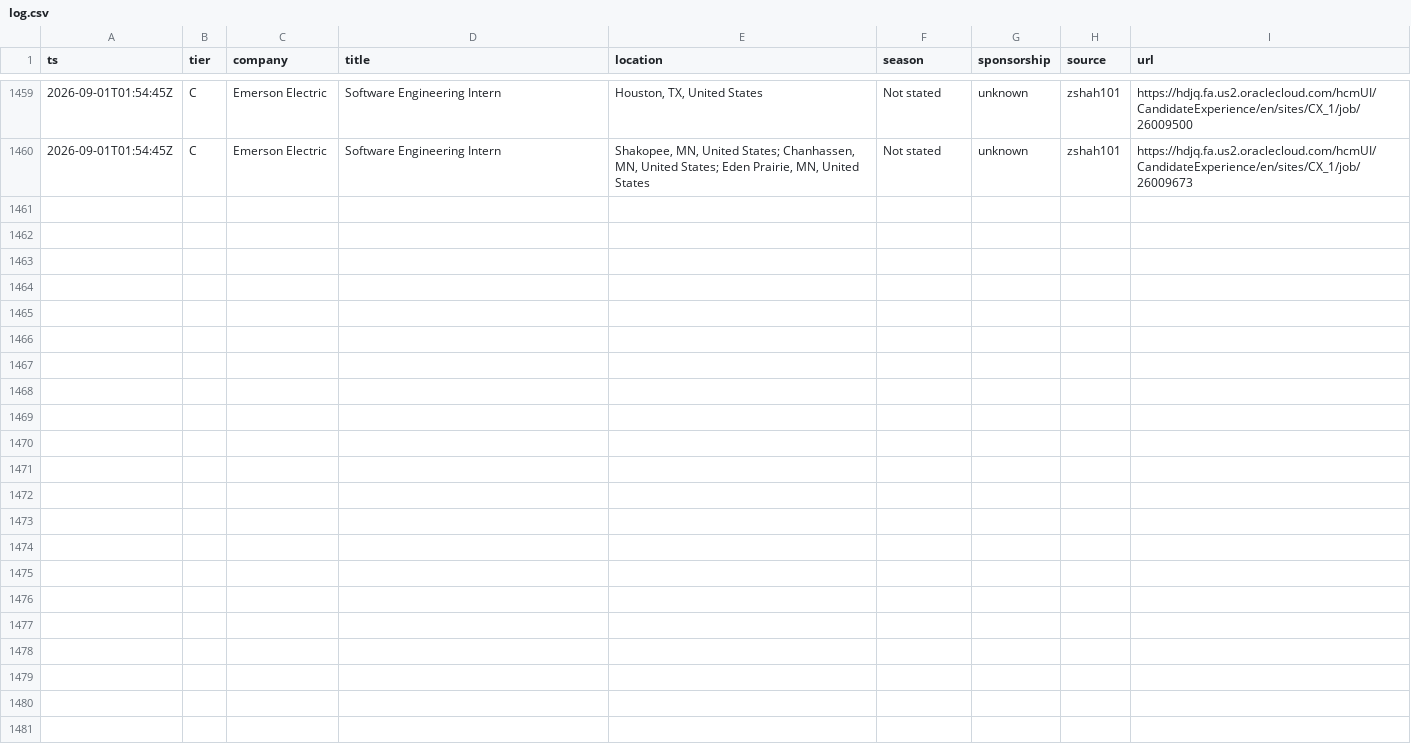
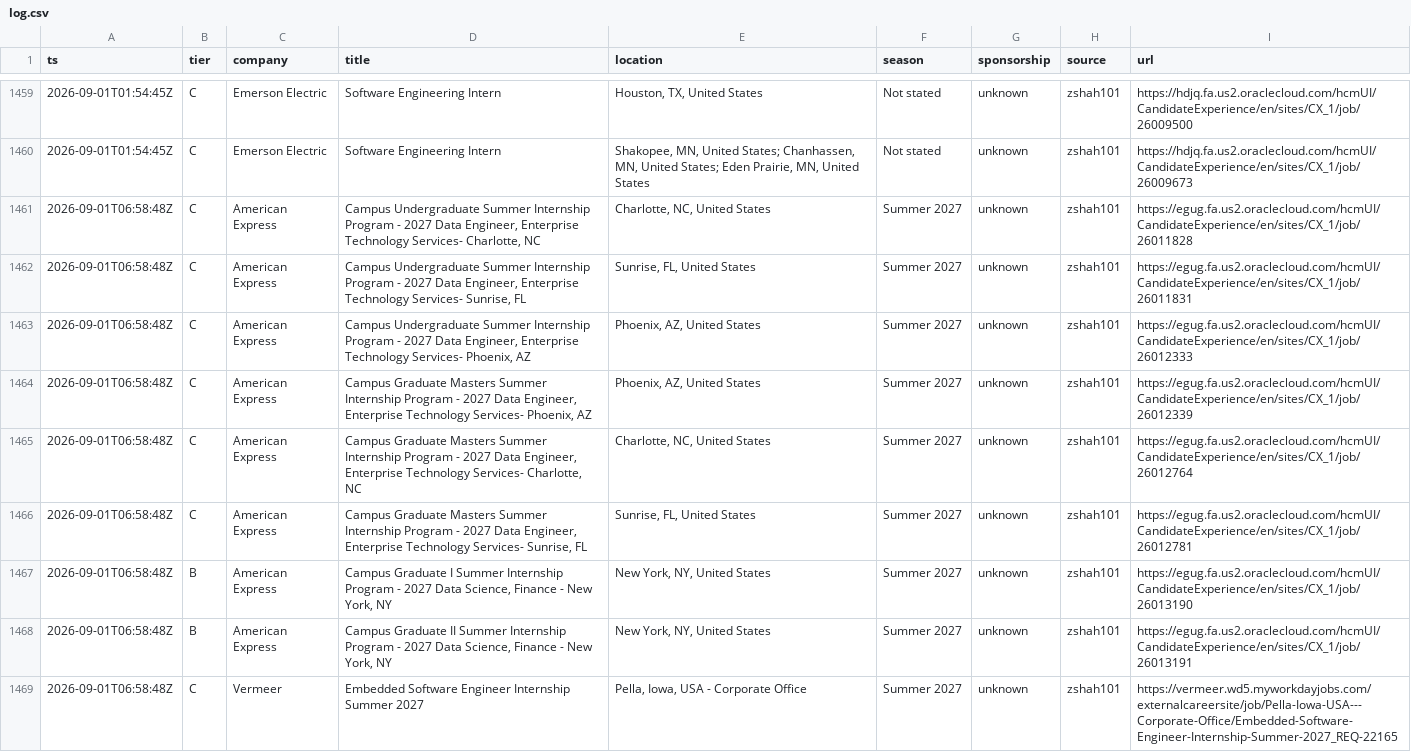
Before and after one commit to Omjnr06/Grind, a CSV file: log.csv, drawn as a sheet; only a part is shown, gaps mark what is left out; the diff names each change by its address in the sheet, - before the commit and + after, or states it on an @@ line.

```diff
--- a/log.csv
+++ b/log.csv
+row 1461: 2026-09-01T06:58:48Z | C | American Express | Campus Undergraduate Summer Internship Program - 2027 Data Engineer, Enterprise Technology Services- Charlotte, NC | Charlotte, NC, United States | Summer 2027 | unknown | zshah101 | https://egug.fa.us2.oraclecloud.com/hcmUI/CandidateExperience/en/sites/CX_1/job/26011828
+row 1462: 2026-09-01T06:58:48Z | C | American Express | Campus Undergraduate Summer Internship Program - 2027 Data Engineer, Enterprise Technology Services- Sunrise, FL | Sunrise, FL, United States | Summer 2027 | unknown | zshah101 | https://egug.fa.us2.oraclecloud.com/hcmUI/CandidateExperience/en/sites/CX_1/job/26011831
+row 1463: 2026-09-01T06:58:48Z | C | American Express | Campus Undergraduate Summer Internship Program - 2027 Data Engineer, Enterprise Technology Services- Phoenix, AZ | Phoenix, AZ, United States | Summer 2027 | unknown | zshah101 | https://egug.fa.us2.oraclecloud.com/hcmUI/CandidateExperience/en/sites/CX_1/job/26012333
+row 1464: 2026-09-01T06:58:48Z | C | American Express | Campus Graduate Masters Summer Internship Program - 2027 Data Engineer, Enterprise Technology Services- Phoenix, AZ | Phoenix, AZ, United States | Summer 2027 | unknown | zshah101 | https://egug.fa.us2.oraclecloud.com/hcmUI/CandidateExperience/en/sites/CX_1/job/26012339
+row 1465: 2026-09-01T06:58:48Z | C | American Express | Campus Graduate Masters Summer Internship Program - 2027 Data Engineer, Enterprise Technology Services- Charlotte, NC | Charlotte, NC, United States | Summer 2027 | unknown | zshah101 | https://egug.fa.us2.oraclecloud.com/hcmUI/CandidateExperience/en/sites/CX_1/job/26012764
+row 1466: 2026-09-01T06:58:48Z | C | American Express | Campus Graduate Masters Summer Internship Program - 2027 Data Engineer, Enterprise Technology Services- Sunrise, FL | Sunrise, FL, United States | Summer 2027 | unknown | zshah101 | https://egug.fa.us2.oraclecloud.com/hcmUI/CandidateExperience/en/sites/CX_1/job/26012781
+row 1467: 2026-09-01T06:58:48Z | B | American Express | Campus Graduate I Summer Internship Program - 2027 Data Science, Finance - New York, NY | New York, NY, United States | Summer 2027 | unknown | zshah101 | https://egug.fa.us2.oraclecloud.com/hcmUI/CandidateExperience/en/sites/CX_1/job/26013190
+row 1468: 2026-09-01T06:58:48Z | B | American Express | Campus Graduate II Summer Internship Program - 2027 Data Science, Finance - New York, NY | New York, NY, United States | Summer 2027 | unknown | zshah101 | https://egug.fa.us2.oraclecloud.com/hcmUI/CandidateExperience/en/sites/CX_1/job/26013191
+row 1469: 2026-09-01T06:58:48Z | C | Vermeer | Embedded Software Engineer Internship Summer 2027 | Pella, Iowa, USA - Corporate Office | Summer 2027 | unknown | zshah101 | https://vermeer.wd5.myworkdayjobs.com/externalcareersite/job/Pella-Iowa-USA---Corporate-Office/Embedded-Software-Engineer-Internship-Summer-2027_REQ-22165
```
Also changed, not shown: 2 other files.
